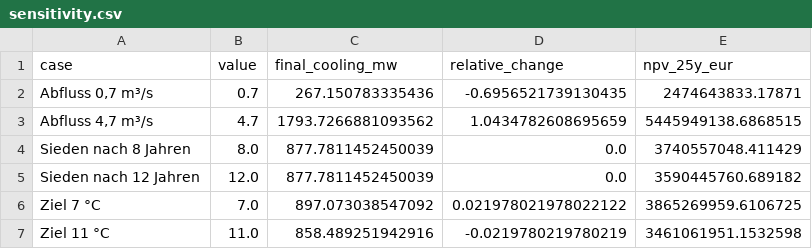
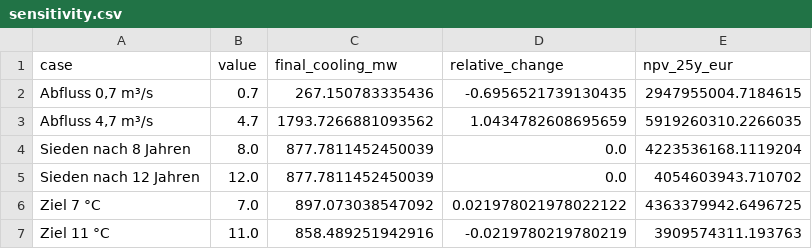
Before and after one commit to GA16-24/planet-simtech-2025-TEST-K31pro-max, a CSV file: output/model/sensitivity.csv, drawn as a sheet.

```diff
--- a/output/model/sensitivity.csv
+++ b/output/model/sensitivity.csv
@@ -1,7 +1,7 @@
 case,value,final_cooling_mw,relative_change,npv_25y_eur
-"Abfluss 0,7 m³/s",0.7,267.150783335436,-0.6956521739130435,2474643833.17871
-"Abfluss 4,7 m³/s",4.7,1793.7266881093562,1.0434782608695659,5445949138.6868515
-Sieden nach 8 Jahren,8.0,877.7811452450039,0.0,3740557048.411429
-Sieden nach 12 Jahren,12.0,877.7811452450039,0.0,3590445760.689182
-Ziel 7 °C,7.0,897.073038547092,0.021978021978022122,3865269959.6106725
-Ziel 11 °C,11.0,858.489251942916,-0.0219780219780219,3461061951.1532598
+"Abfluss 0,7 m³/s",0.7,267.150783335436,-0.6956521739130435,2947955004.7184615
+"Abfluss 4,7 m³/s",4.7,1793.7266881093562,1.0434782608695659,5919260310.2266035
+Sieden nach 8 Jahren,8.0,877.7811452450039,0.0,4223536168.1119204
+Sieden nach 12 Jahren,12.0,877.7811452450039,0.0,4054603943.710702
+Ziel 7 °C,7.0,897.073038547092,0.021978021978022122,4363379942.6496725
+Ziel 11 °C,11.0,858.489251942916,-0.0219780219780219,3909574311.193763
```
Also changed, not shown: decisions.tsv, output/model/hybrid_schedule.csv, 47 other files.
